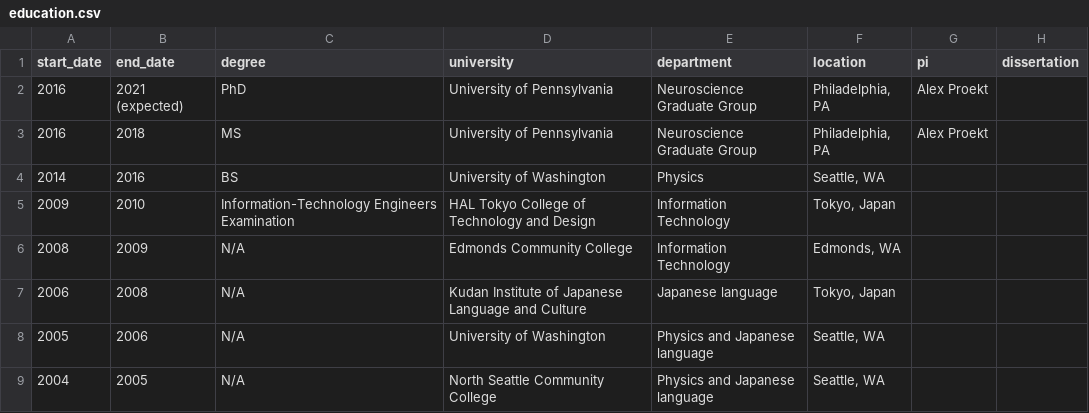
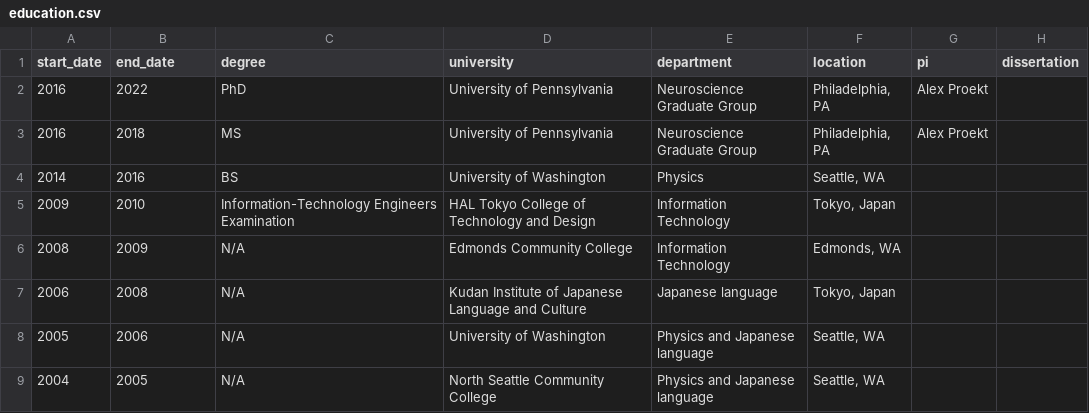
Before and after one commit to con-bren/cv_vitae, a CSV file: data/education.csv, drawn as a sheet.

Commit message:
Fixed PHD date

```diff
--- a/data/education.csv
+++ b/data/education.csv
@@ -1,3 +1,3 @@
 start_date,end_date,degree,university,department,location,pi,dissertation
-2016,2021 (expected),PhD,University of Pennsylvania,Neuroscience Graduate Group,"Philadelphia, PA",Alex Proekt,
+2016,2022,PhD,University of Pennsylvania,Neuroscience Graduate Group,"Philadelphia, PA",Alex Proekt,
 2016,2018,MS,University of Pennsylvania,Neuroscience Graduate Group,"Philadelphia, PA",Alex Proekt,
```
Also changed, not shown: 1 other file.
